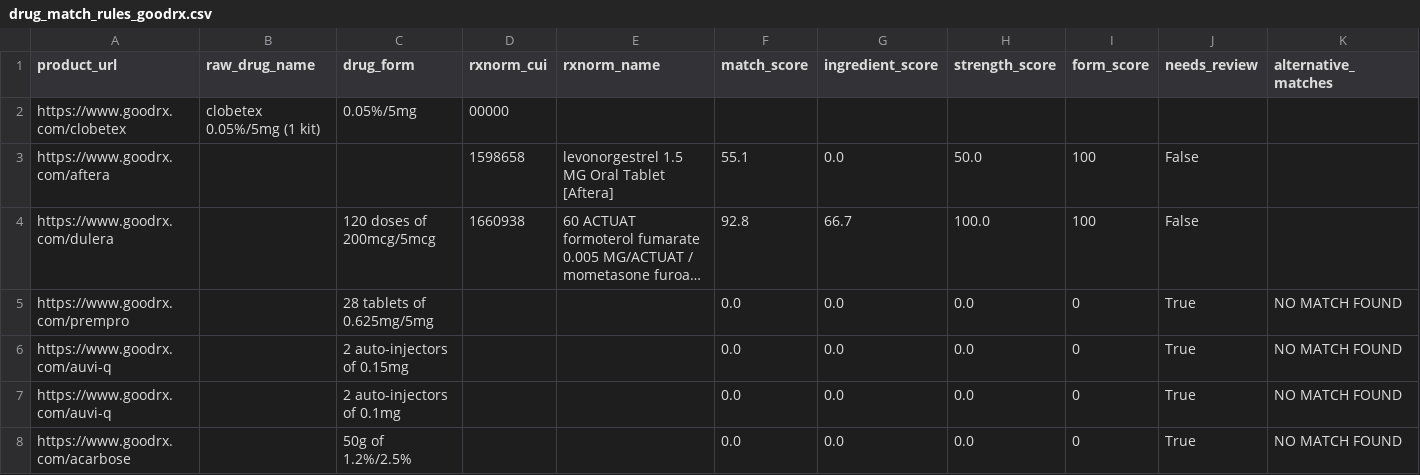
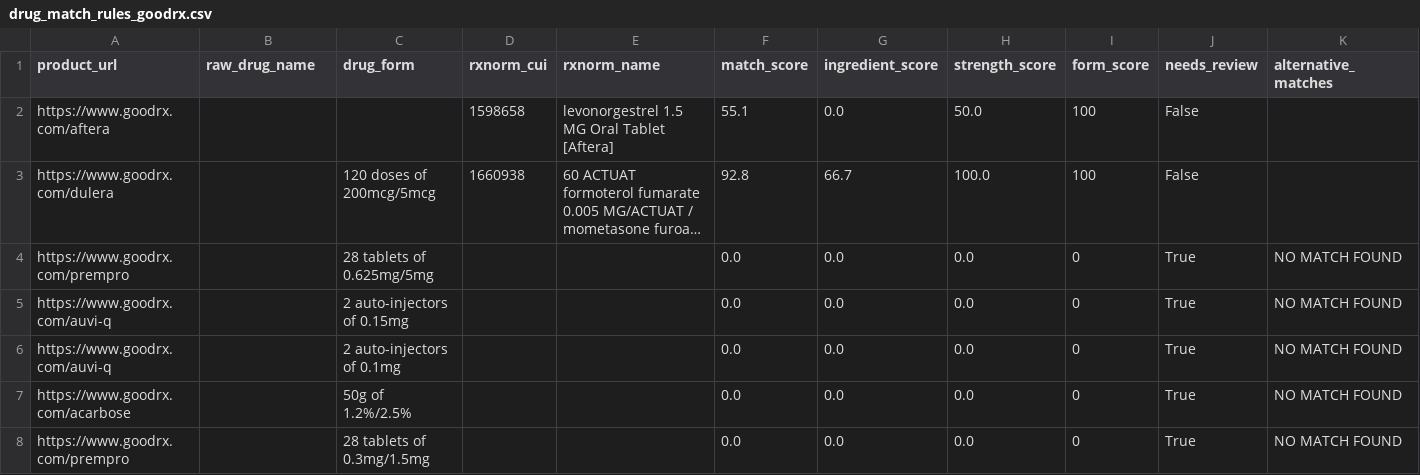
Before and after one commit to mariohealth/v0, a CSV file: backend/mario-health-data-pipeline/seeds/drug_match_rules_goodrx.csv, drawn as a sheet; only a part is shown; the shorter side is filled out with more unchanged rows; long unchanged cells end in …; the diff names each change by its address in the sheet, - before the commit and + after, or states it on an @@ line.

Commit message:
Update drug_match_rules_goodrx.csv

```diff
--- a/backend/mario-health-data-pipeline/seeds/drug_match_rules_goodrx.csv
+++ b/backend/mario-health-data-pipeline/seeds/drug_match_rules_goodrx.csv
-row 2: https://www.goodrx.com/clobetex | clobetex 0.05%/5mg (1 kit) | 0.05%/5mg | 00000
```
